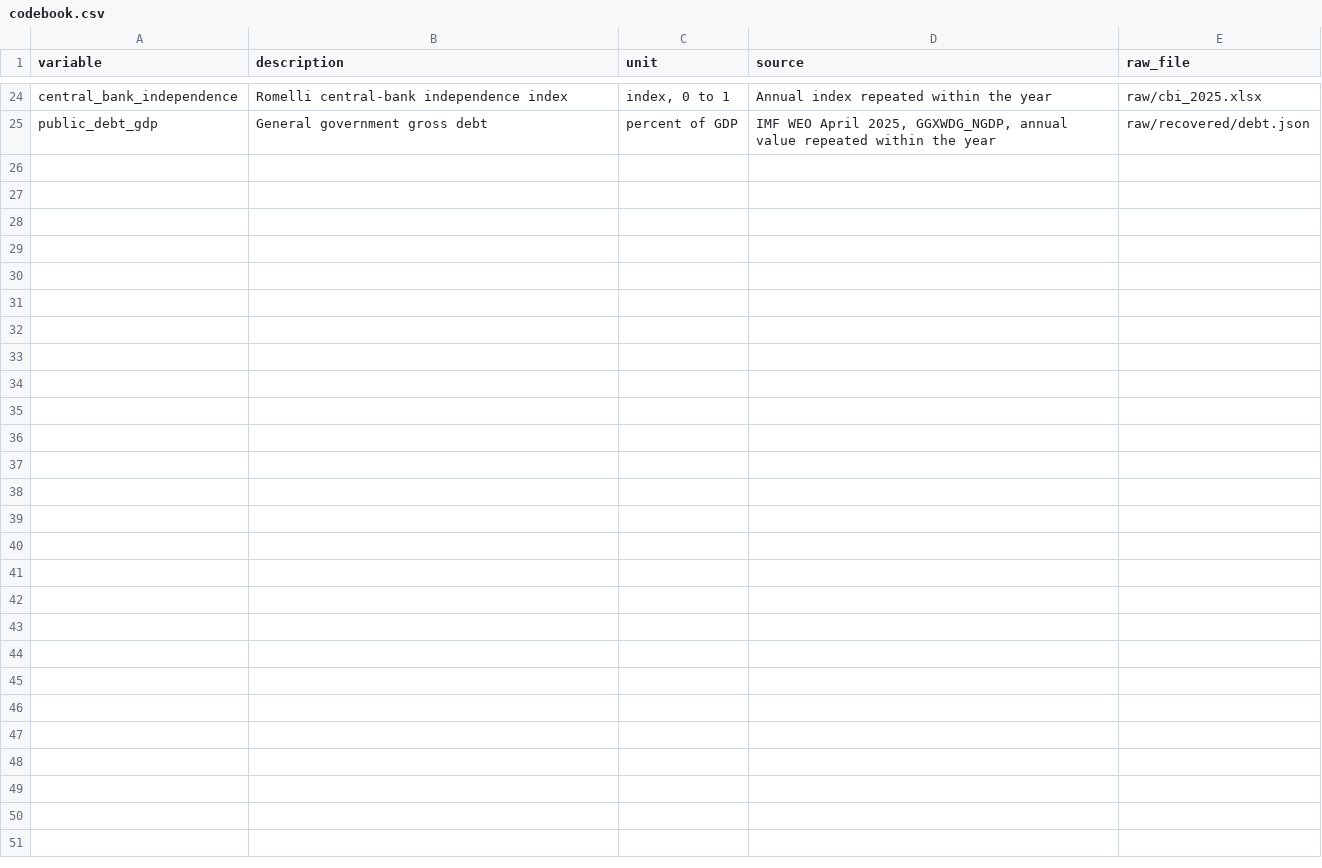
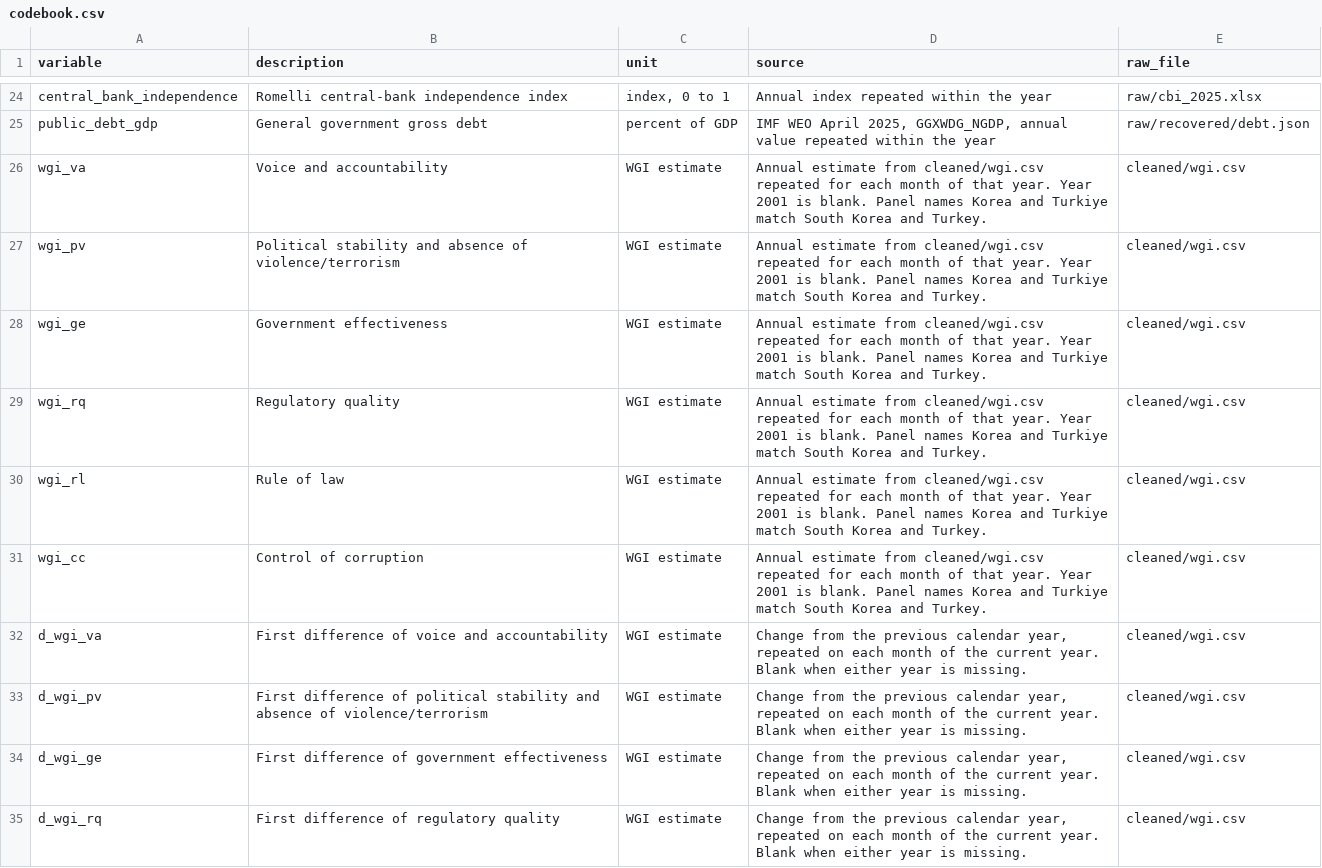
Before and after one commit to ivantht/econ4999b_research, a CSV file: cleaned/replication_cleaned/codebook.csv, drawn as a sheet; only a part is shown, gaps mark what is left out; the diff covers the shown part only; the diff names each change by its address in the sheet, - before the commit and + after, or states it on an @@ line.

Commit message:
differenced data

```diff
--- a/cleaned/replication_cleaned/codebook.csv
+++ b/cleaned/replication_cleaned/codebook.csv
+row 26: wgi_va | Voice and accountability | WGI estimate | Annual estimate from cleaned/wgi.csv repeated for each month of that year. Year 2001 is blank. Panel names Korea and Turkiye match South Korea and Turkey. | cleaned/wgi.csv
+row 27: wgi_pv | Political stability and absence of violence/terrorism | WGI estimate | Annual estimate from cleaned/wgi.csv repeated for each month of that year. Year 2001 is blank. Panel names Korea and Turkiye match South Korea and Turkey. | cleaned/wgi.csv
+row 28: wgi_ge | Government effectiveness | WGI estimate | Annual estimate from cleaned/wgi.csv repeated for each month of that year. Year 2001 is blank. Panel names Korea and Turkiye match South Korea and Turkey. | cleaned/wgi.csv
+row 29: wgi_rq | Regulatory quality | WGI estimate | Annual estimate from cleaned/wgi.csv repeated for each month of that year. Year 2001 is blank. Panel names Korea and Turkiye match South Korea and Turkey. | cleaned/wgi.csv
+row 30: wgi_rl | Rule of law | WGI estimate | Annual estimate from cleaned/wgi.csv repeated for each month of that year. Year 2001 is blank. Panel names Korea and Turkiye match South Korea and Turkey. | cleaned/wgi.csv
+row 31: wgi_cc | Control of corruption | WGI estimate | Annual estimate from cleaned/wgi.csv repeated for each month of that year. Year 2001 is blank. Panel names Korea and Turkiye match South Korea and Turkey. | cleaned/wgi.csv
+row 32: d_wgi_va | First difference of voice and accountability | WGI estimate | Change from the previous calendar year, repeated on each month of the current year. Blank when either year is missing. | cleaned/wgi.csv
+row 33: d_wgi_pv | First difference of political stability and absence of violence/terrorism | WGI estimate | Change from the previous calendar year, repeated on each month of the current year. Blank when either year is missing. | cleaned/wgi.csv
+row 34: d_wgi_ge | First difference of government effectiveness | WGI estimate | Change from the previous calendar year, repeated on each month of the current year. Blank when either year is missing. | cleaned/wgi.csv
+row 35: d_wgi_rq | First difference of regulatory quality | WGI estimate | Change from the previous calendar year, repeated on each month of the current year. Blank when either year is missing. | cleaned/wgi.csv
```
Also changed, not shown: 10 added rows elsewhere in this file, 3 other files.
